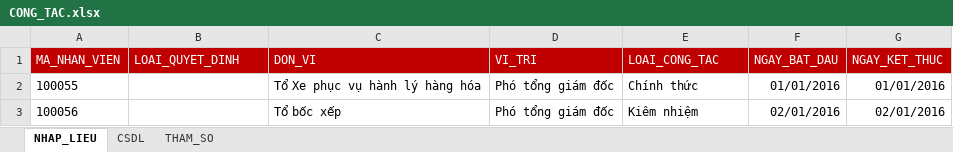
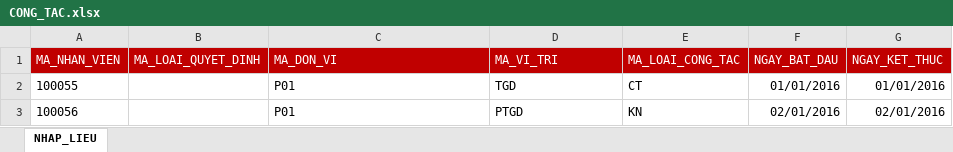
Before and after one commit to assassinadal/BKIProject-DichVuMatDat, an Excel workbook: 03. SourceCode/BKI_QLTTQuocAnh/Template/CONG_TAC.xlsx, sheet NHAP_LIEU, drawn as a sheet; values as stored, in another font and other column widths than the file's, no borders; the diff names each change by its address in the sheet, - before the commit and + after, or states it on an @@ line.

```diff
--- a/03. SourceCode/BKI_QLTTQuocAnh/Template/CONG_TAC.xlsx (sheet NHAP_LIEU)
+++ b/03. SourceCode/BKI_QLTTQuocAnh/Template/CONG_TAC.xlsx (sheet NHAP_LIEU)
-sheet tab: CSDL
-sheet tab: THAM_SO
-B1: LOAI_QUYET_DINH
+B1: MA_LOAI_QUYET_DINH
-C1: DON_VI
+C1: MA_DON_VI
-D1: VI_TRI
+D1: MA_VI_TRI
-E1: LOAI_CONG_TAC
+E1: MA_LOAI_CONG_TAC
-C2 (MA_DON_VI): Tổ Xe phục vụ hành lý hàng hóa
+C2 (MA_DON_VI): P01
-D2 (MA_VI_TRI): Phó tổng giám đốc
+D2 (MA_VI_TRI): TGD
-E2 (MA_LOAI_CONG_TAC): Chính thức
+E2 (MA_LOAI_CONG_TAC): CT
-C3 (MA_DON_VI): Tổ bốc xếp
+C3 (MA_DON_VI): P01
-D3 (MA_VI_TRI): Phó tổng giám đốc
+D3 (MA_VI_TRI): PTGD
-E3 (MA_LOAI_CONG_TAC): Kiêm nhiệm
+E3 (MA_LOAI_CONG_TAC): KN
```
Also changed, not shown: 03. SourceCode/BKI_QLTTQuocAnh/Template/HOP_DONG.xlsx.
